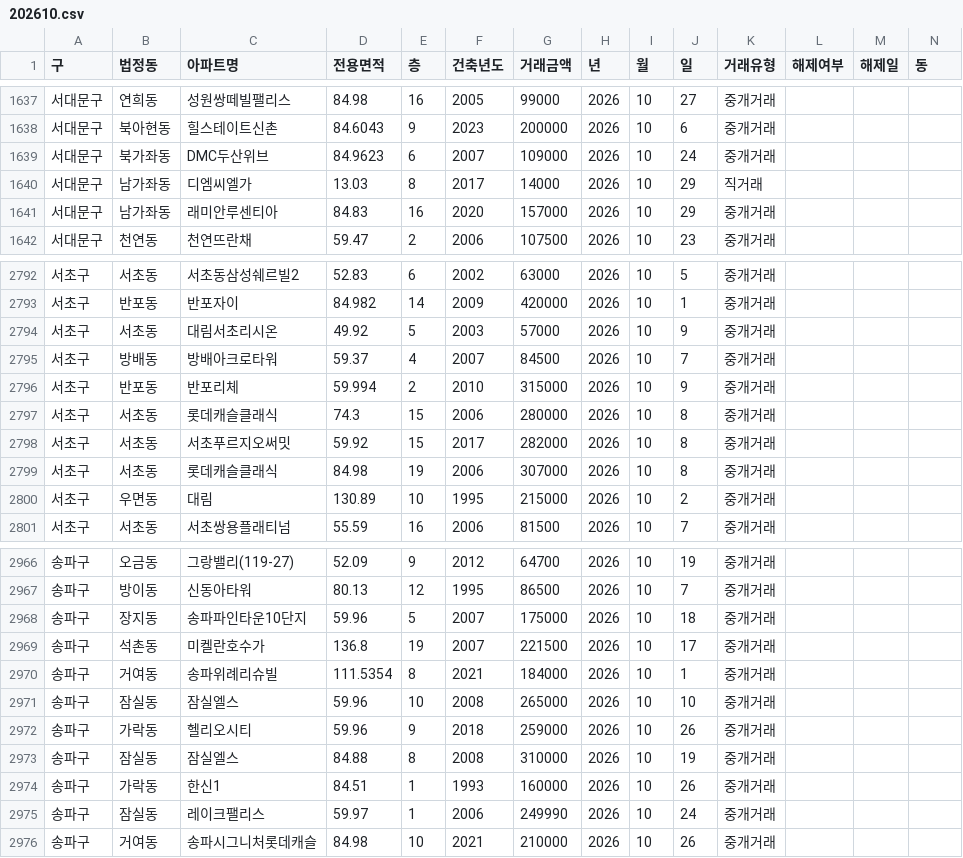
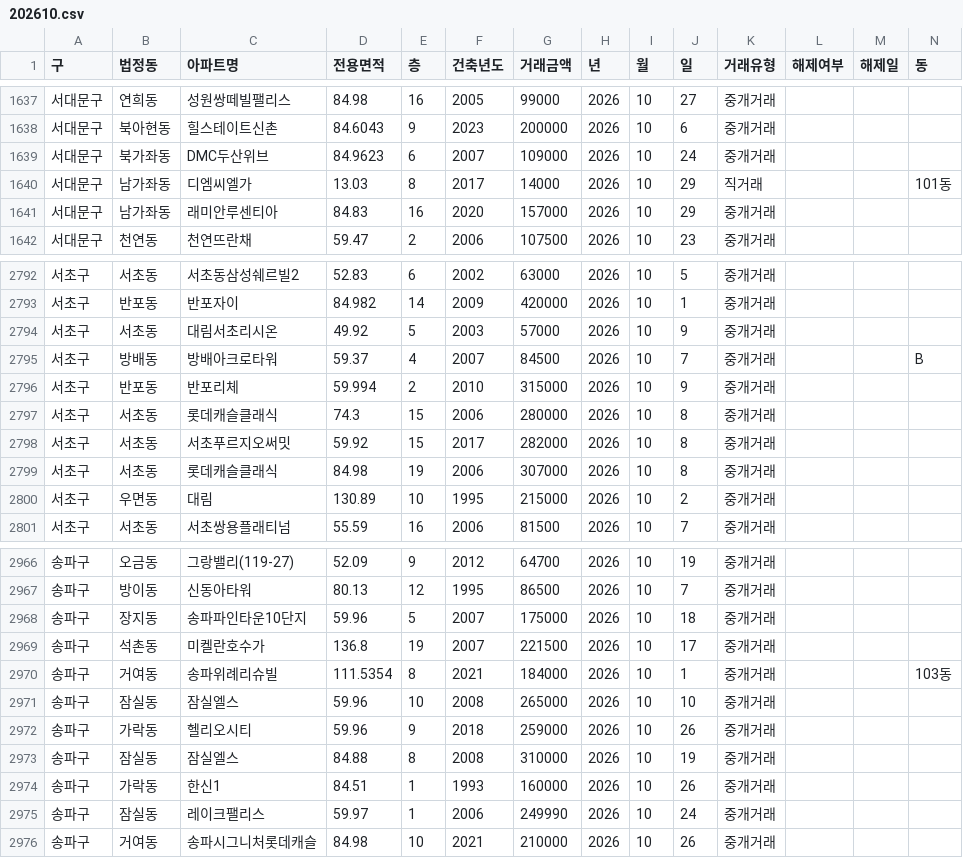
Before and after one commit to sean794/Real-Estate, a CSV file: data/apt_trade/202610.csv, drawn as a sheet; only a part is shown, gaps mark what is left out.

```diff
--- a/data/apt_trade/202610.csv
+++ b/data/apt_trade/202610.csv
@@ -1639,3 +1639,3 @@
 서대문구,북가좌동,DMC두산위브,84.9623,6,2007,109000,2026,10,24,중개거래,,,
-서대문구,남가좌동,디엠씨엘가,13.03,8,2017,14000,2026,10,29,직거래,,,
+서대문구,남가좌동,디엠씨엘가,13.03,8,2017,14000,2026,10,29,직거래,,,101동
 서대문구,남가좌동,래미안루센티아,84.83,16,2020,157000,2026,10,29,중개거래,,,
@@ -2794,3 +2794,3 @@
 서초구,서초동,대림서초리시온,49.92,5,2003,57000,2026,10,9,중개거래,,,
-서초구,방배동,방배아크로타워,59.37,4,2007,84500,2026,10,7,중개거래,,,
+서초구,방배동,방배아크로타워,59.37,4,2007,84500,2026,10,7,중개거래,,,B
 서초구,반포동,반포리체,59.994,2,2010,315000,2026,10,9,중개거래,,,
@@ -2969,3 +2969,3 @@
 송파구,석촌동,미켈란호수가,136.8,19,2007,221500,2026,10,17,중개거래,,,
-송파구,거여동,송파위례리슈빌,111.5354,8,2021,184000,2026,10,1,중개거래,,,
+송파구,거여동,송파위례리슈빌,111.5354,8,2021,184000,2026,10,1,중개거래,,,103동
 송파구,잠실동,잠실엘스,59.96,10,2008,265000,2026,10,10,중개거래,,,
```
Also changed, not shown: data/apt_rent/202611.csv, data/apt_trade/202609.csv, 14 other files.
